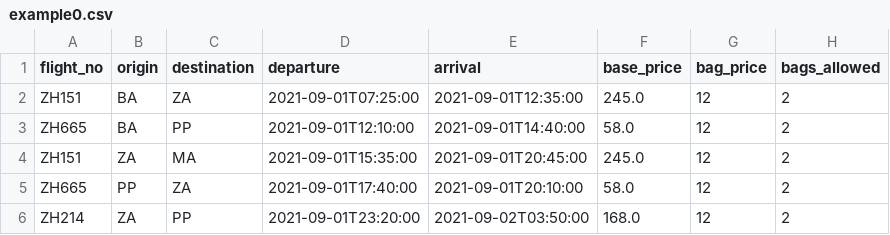
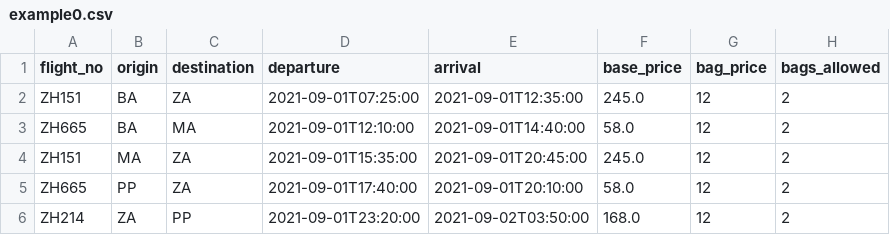
Before and after one commit to odTbo/pw-flights, a CSV file: example/example0.csv, drawn as a sheet.

Commit message:
TODO Get all possible flights

```diff
--- a/example/example0.csv
+++ b/example/example0.csv
@@ -2,4 +2,4 @@ flight_no,origin,destination,departure,arrival,base_price,bag_price,bags_allowed
 ZH151,BA,ZA,2021-09-01T07:25:00,2021-09-01T12:35:00,245.0,12,2
-ZH665,BA,PP,2021-09-01T12:10:00,2021-09-01T14:40:00,58.0,12,2
-ZH151,ZA,MA,2021-09-01T15:35:00,2021-09-01T20:45:00,245.0,12,2
+ZH665,BA,MA,2021-09-01T12:10:00,2021-09-01T14:40:00,58.0,12,2
+ZH151,MA,ZA,2021-09-01T15:35:00,2021-09-01T20:45:00,245.0,12,2
 ZH665,PP,ZA,2021-09-01T17:40:00,2021-09-01T20:10:00,58.0,12,2
```
Also changed, not shown: 1 other file.
